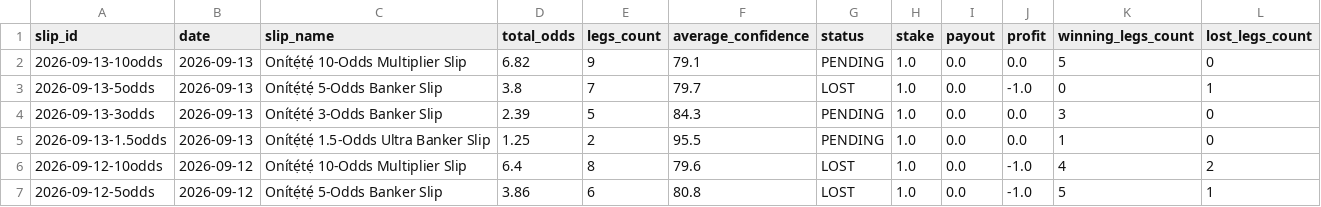
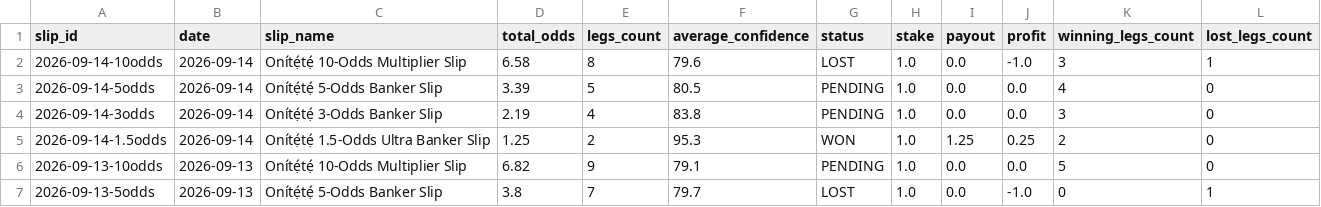
Before and after one commit to ogungbile-hue/statarea-scraper, a CSV file: output/results_ledger.csv, drawn as a sheet; only a part is shown; the shorter side is filled out with more unchanged rows.

```diff
--- a/output/results_ledger.csv
+++ b/output/results_ledger.csv
@@ -1,2 +1,6 @@
 slip_id,date,slip_name,total_odds,legs_count,average_confidence,status,stake,payout,profit,winning_legs_count,lost_legs_count
+2026-09-14-10odds,2026-09-14,Onítẹ́tẹ́ 10-Odds Multiplier Slip,6.58,8,79.6,LOST,1.0,0.0,-1.0,3,1
+2026-09-14-5odds,2026-09-14,Onítẹ́tẹ́ 5-Odds Banker Slip,3.39,5,80.5,PENDING,1.0,0.0,0.0,4,0
+2026-09-14-3odds,2026-09-14,Onítẹ́tẹ́ 3-Odds Banker Slip,2.19,4,83.8,PENDING,1.0,0.0,0.0,3,0
+2026-09-14-1.5odds,2026-09-14,Onítẹ́tẹ́ 1.5-Odds Ultra Banker Slip,1.25,2,95.3,WON,1.0,1.25,0.25,2,0
 2026-09-13-10odds,2026-09-13,Onítẹ́tẹ́ 10-Odds Multiplier Slip,6.82,9,79.1,PENDING,1.0,0.0,0.0,5,0
```
Also changed, not shown: 8 other files.
